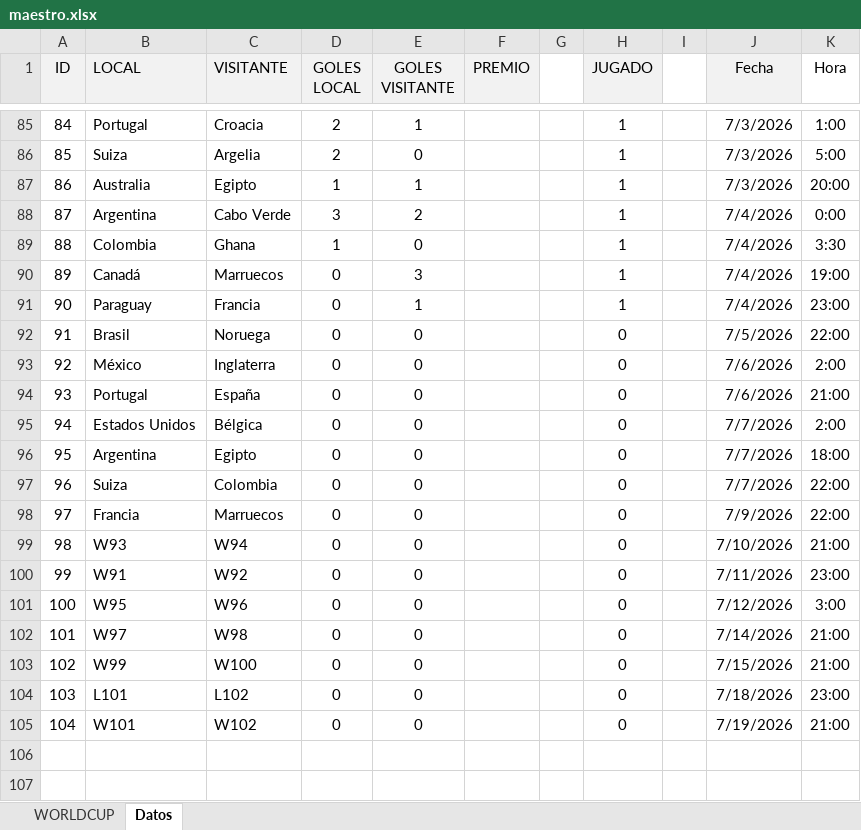
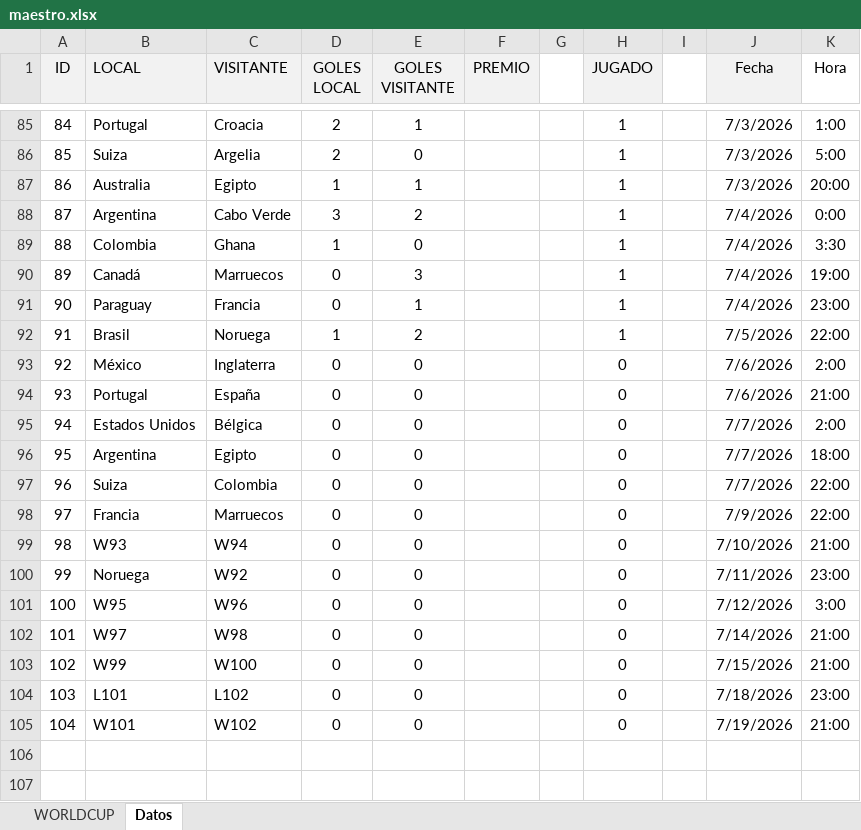
Before and after one commit to agay7/porra_mundial, an Excel workbook: data/maestro.xlsx, sheet Datos, drawn as a sheet; only a part is shown, gaps mark what is left out; values as stored, in another font and other column widths than the file's, no borders; the diff names each change by its address in the sheet, - before the commit and + after, or states it on an @@ line.

```diff
--- a/data/maestro.xlsx (sheet Datos)
+++ b/data/maestro.xlsx (sheet Datos)
-D92 (GOLES LOCAL): 0
+D92 (GOLES LOCAL): 1
-E92 (GOLES VISITANTE): 0
+E92 (GOLES VISITANTE): 2
-H92 (JUGADO): 0
+H92 (JUGADO): 1
-B100 (LOCAL): W91
+B100 (LOCAL): Noruega
```
Also changed, not shown: sheet WORLDCUP, hidden cells, clasificacion.xlsx, 2 other files.
